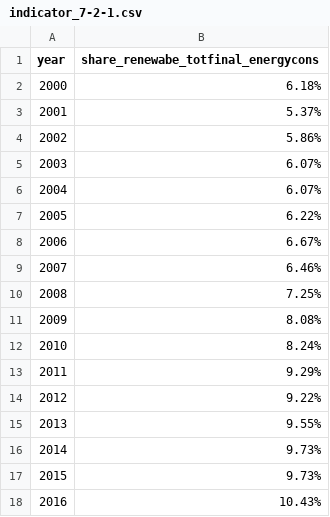
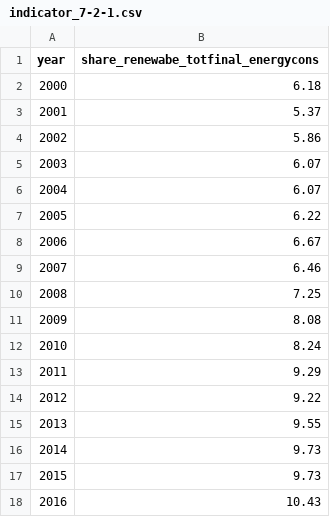
Before and after one commit to GSA/sdg-indicators-usa, a CSV file: data/indicator_7-2-1.csv, drawn as a sheet.

Commit message:
Update indicator_7-2-1.csv

```diff
--- a/data/indicator_7-2-1.csv
+++ b/data/indicator_7-2-1.csv
@@ -1,18 +1,18 @@
 year,share_renewabe_totfinal_energycons
-2000,6.18%
-2001,5.37%
-2002,5.86%
-2003,6.07%
-2004,6.07%
-2005,6.22%
-2006,6.67%
-2007,6.46%
-2008,7.25%
-2009,8.08%
-2010,8.24%
-2011,9.29%
-2012,9.22%
-2013,9.55%
-2014,9.73%
-2015,9.73%
-2016,10.43%
+2000,6.18
+2001,5.37
+2002,5.86
+2003,6.07
+2004,6.07
+2005,6.22
+2006,6.67
+2007,6.46
+2008,7.25
+2009,8.08
+2010,8.24
+2011,9.29
+2012,9.22
+2013,9.55
+2014,9.73
+2015,9.73
+2016,10.43
```
